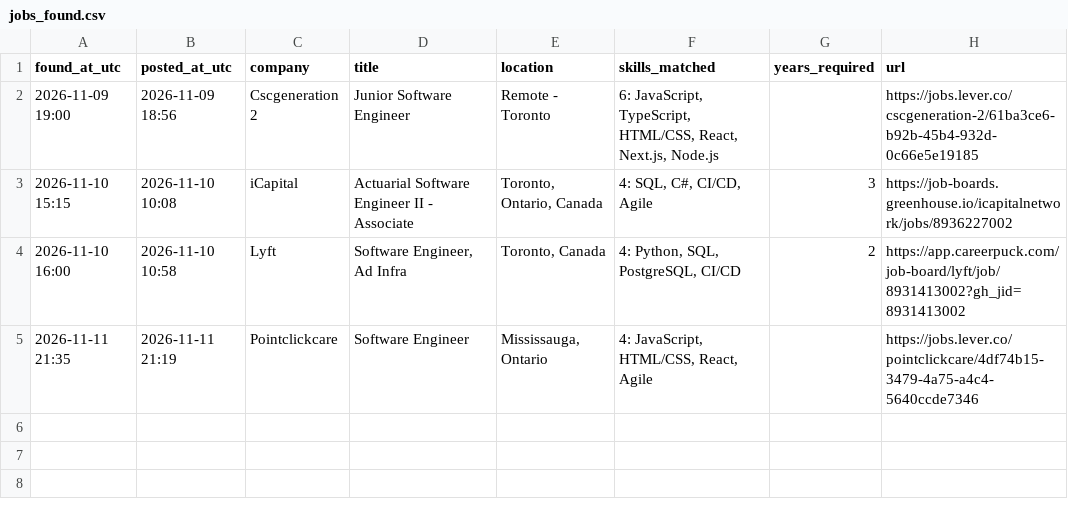
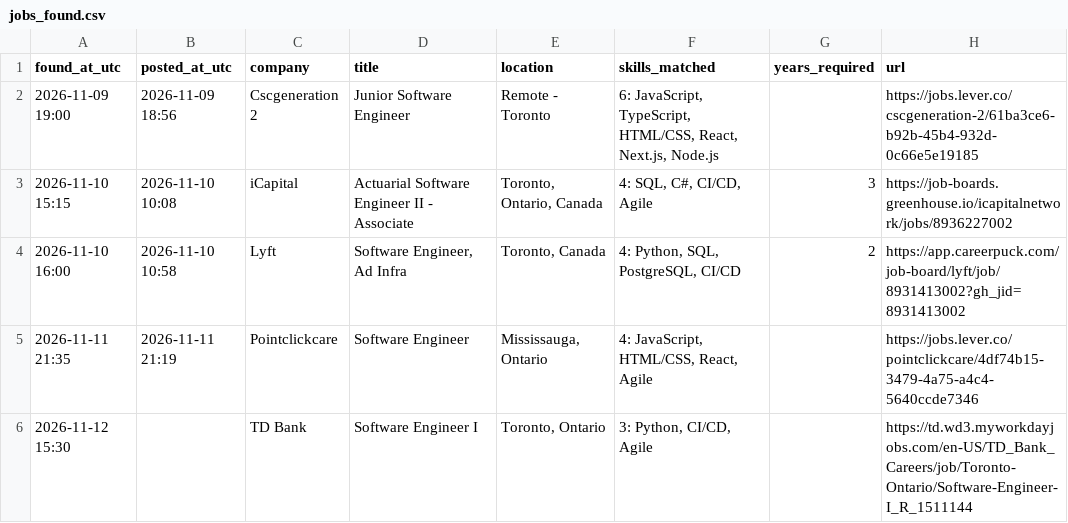
Before and after one commit to JaydanZ/Job-Watcher, a CSV file: jobs_found.csv, drawn as a sheet; the diff names each change by its address in the sheet, - before the commit and + after, or states it on an @@ line.

```diff
--- a/jobs_found.csv
+++ b/jobs_found.csv
+row 6: 2026-11-12 15:30 |  | TD Bank | Software Engineer I | Toronto, Ontario | 3: Python, CI/CD, Agile |  | https://td.wd3.myworkdayjobs.com/en-US/TD_Bank_Careers/job/Toronto-Ontario/Software-Engineer-I_R_1511144
```
Also changed, not shown: 1 other file.
